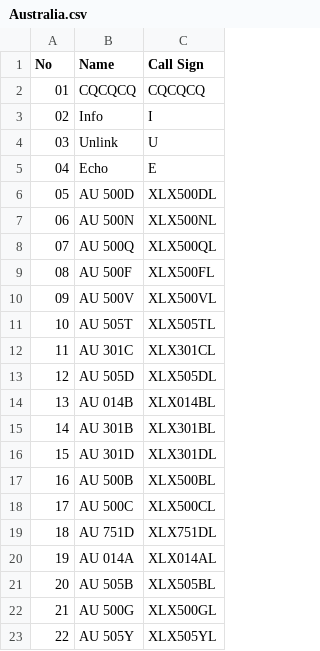
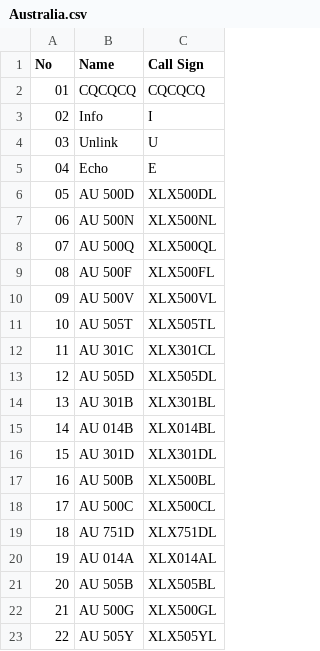
Before and after one commit to Gruppio/DStar-Reflectors, a CSV file: UR_CALLS/Australia.csv, drawn as a sheet.

```diff
--- a/UR_CALLS/Australia.csv
+++ b/UR_CALLS/Australia.csv
@@ -13,4 +13,4 @@ No,Name,Call Sign
 12,AU 505D,XLX505DL
-13,AU 014B,XLX014BL
-14,AU 301B,XLX301BL
+13,AU 301B,XLX301BL
+14,AU 014B,XLX014BL
 15,AU 301D,XLX301DL
```
Also changed, not shown: UR_CALLS/Canada.csv, UR_CALLS/France.csv, 9 other files.
